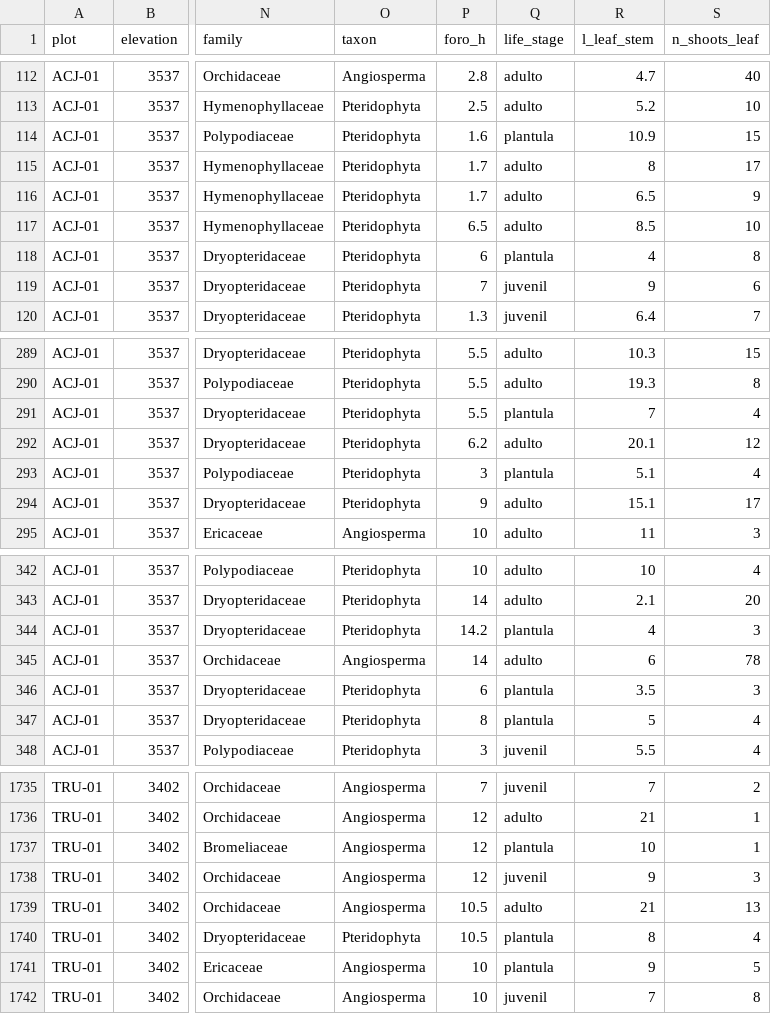
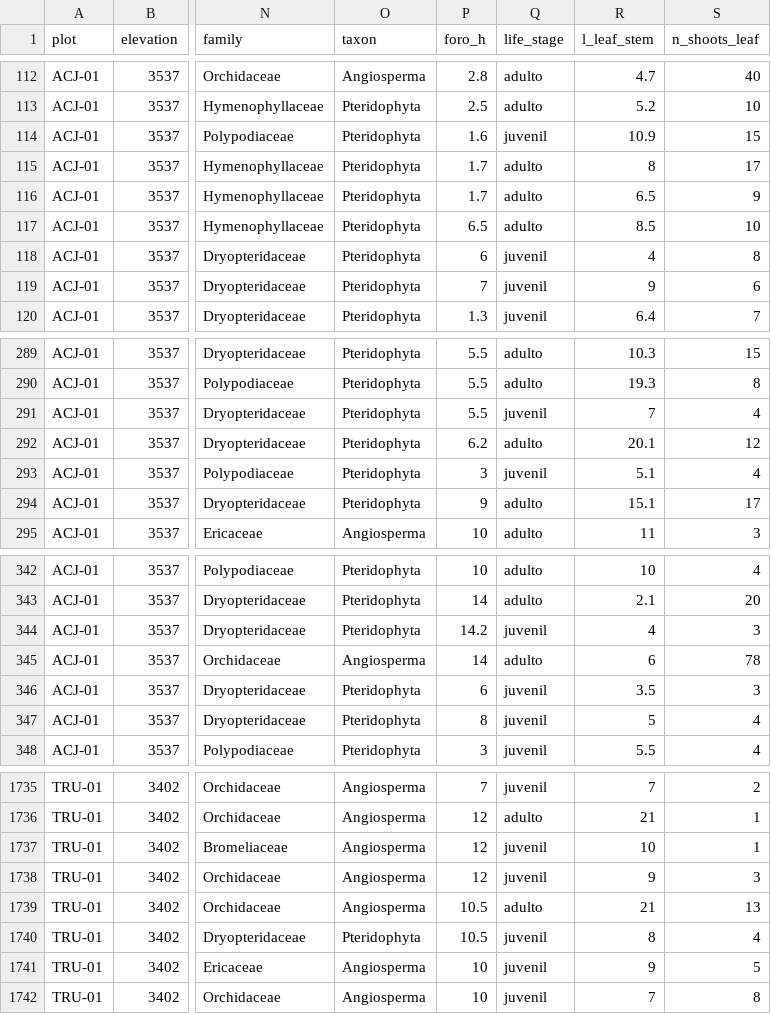
Before and after one commit to edithclemente1/treeline-epiphytes, a CSV file: estrucPOB.csv, drawn as a sheet; only a part is shown, gaps mark what is left out; the diff covers the shown part only; the diff names each change by its address in the sheet, - before the commit and + after, or states it on an @@ line.

```diff
--- a/estrucPOB.csv
+++ b/estrucPOB.csv
-Q114 (life_stage): plantula
+Q114 (life_stage): juvenil
-Q118 (life_stage): plantula
+Q118 (life_stage): juvenil
-Q291 (life_stage): plantula
+Q291 (life_stage): juvenil
-Q293 (life_stage): plantula
+Q293 (life_stage): juvenil
-Q344 (life_stage): plantula
+Q344 (life_stage): juvenil
-Q346:Q347 (life_stage): plantula
+Q346:Q347 (life_stage): juvenil
-Q1737 (life_stage): plantula
+Q1737 (life_stage): juvenil
-Q1740:Q1741 (life_stage): plantula
+Q1740:Q1741 (life_stage): juvenil
```
Also changed, not shown: 47 edited cells elsewhere in this file.
